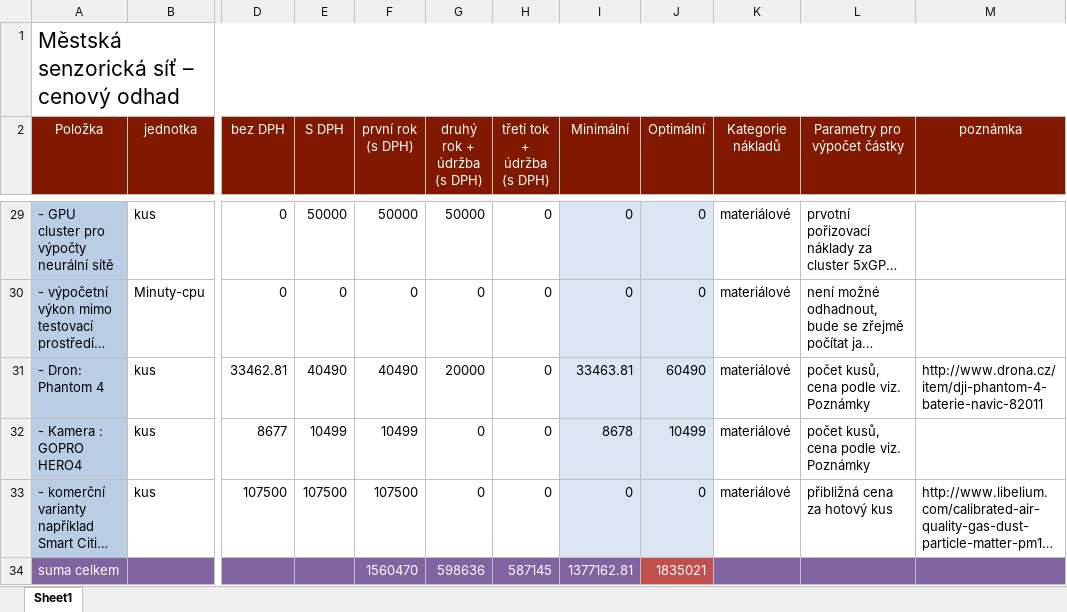
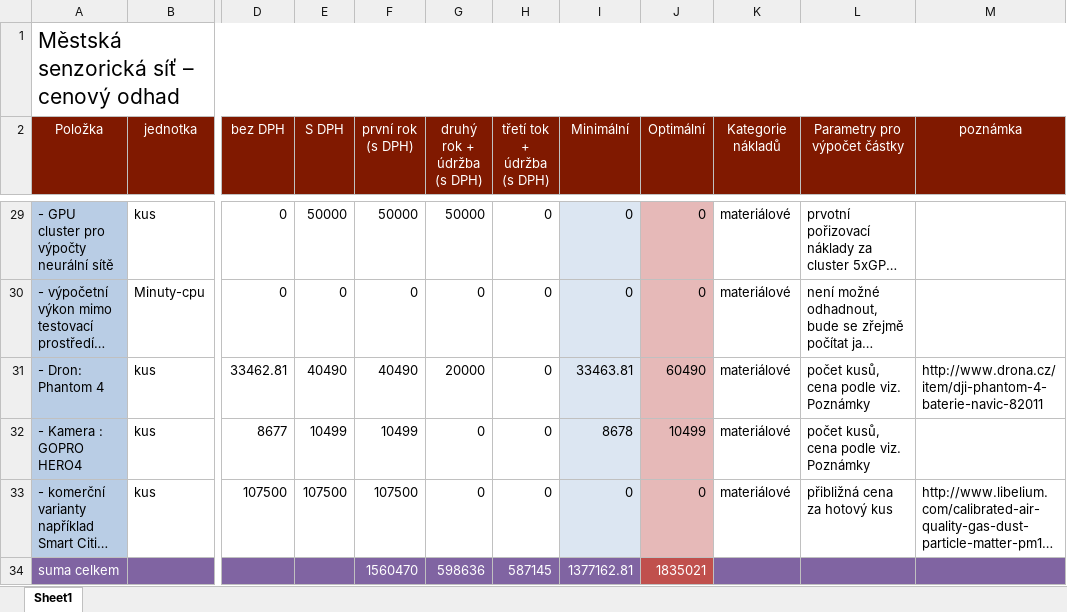
Before and after one commit to Over23/SensorNet, an Excel workbook: grant_naceneni.xlsx, sheet Sheet1, drawn as a sheet; only a part is shown, gaps mark what is left out; long unchanged cells end in …; values as stored, in another font and other column widths than the file's, no borders; the diff covers the shown part only; the diff names each change by its address in the sheet, - before the commit and + after, or states it on an @@ line.

```diff
--- a/grant_naceneni.xlsx (sheet Sheet1)
+++ b/grant_naceneni.xlsx (sheet Sheet1)
-J29:J33 fill: #DCE6F2
+J29:J33 fill: #E6B9B8
```
Also changed, not shown: cell formats elsewhere in this sheet, 1 other file.
